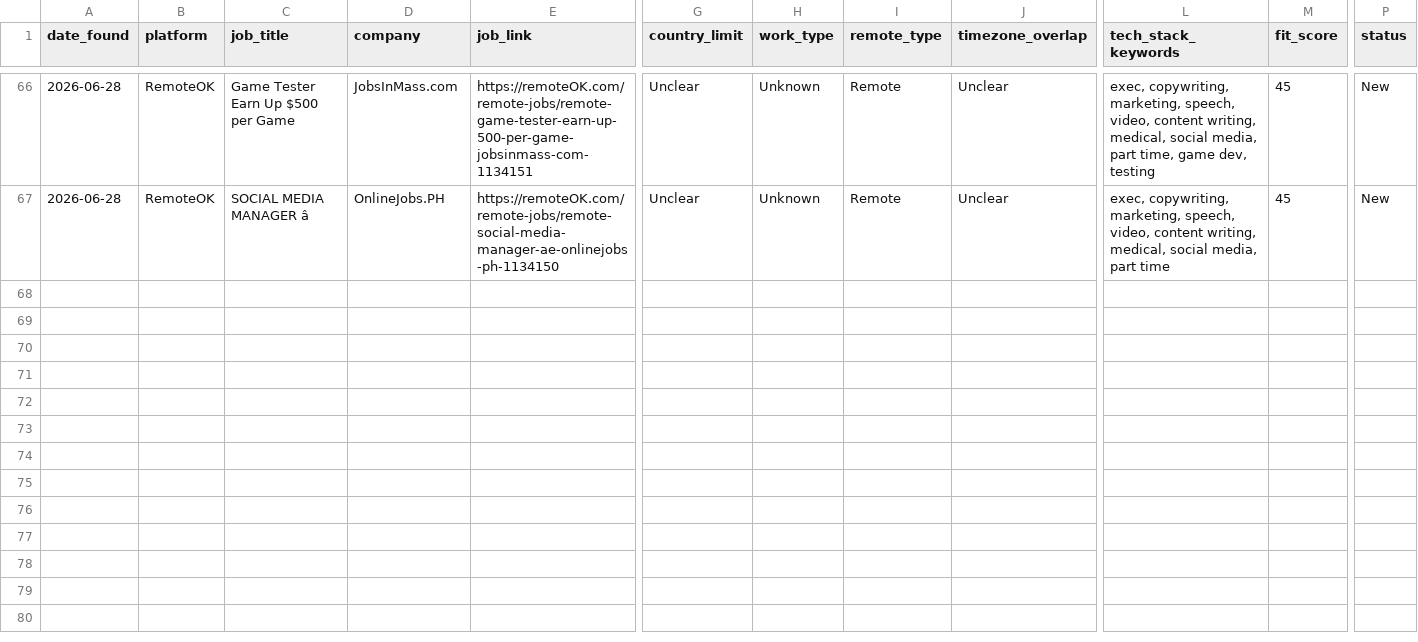
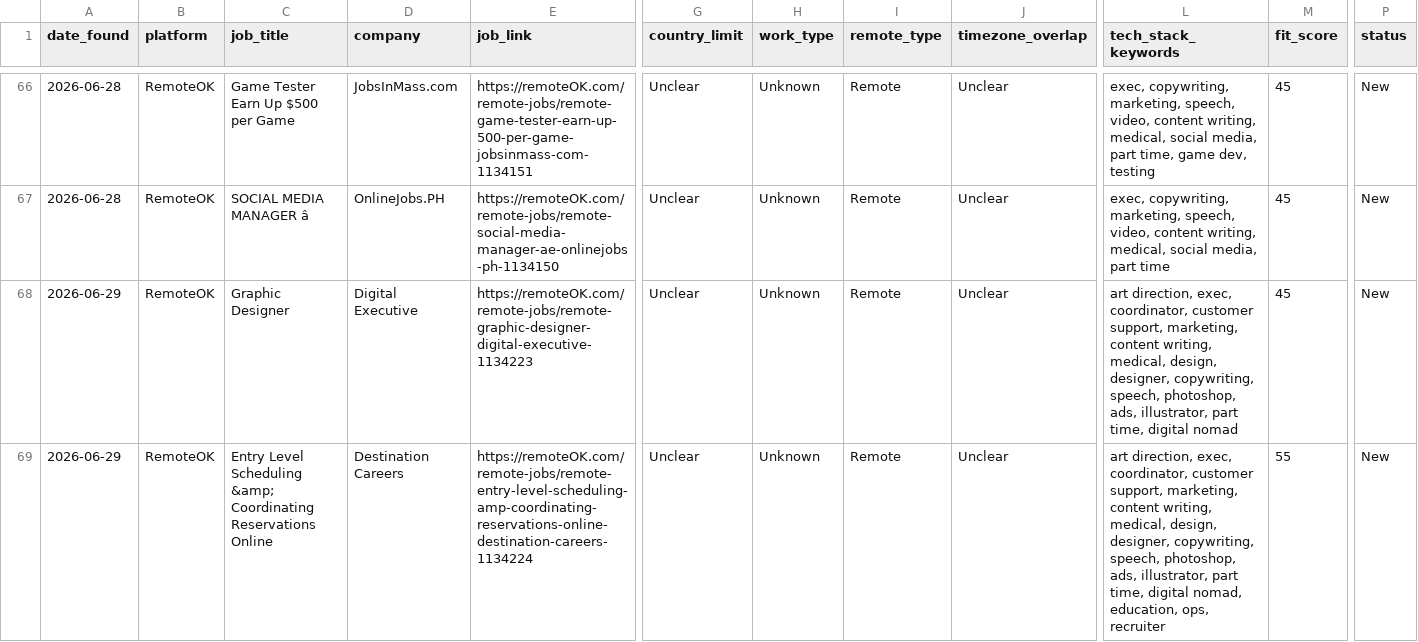
Before and after one commit to Aresss615/job_bot, a CSV file: data/leads.csv, drawn as a sheet; only a part is shown, gaps mark what is left out; rows hold the shown columns only; the diff names each change by its address in the sheet, - before the commit and + after, or states it on an @@ line.

```diff
--- a/data/leads.csv
+++ b/data/leads.csv
+row 68: 2026-06-29 | RemoteOK | Graphic Designer | Digital Executive | https://remoteOK.com/remote-jobs/remote-graphic-designer-digital-executive-1134223 | Unclear | Unknown | Remote | Unclear | art direction, exec, coordinator, customer support, marketing, content writing, medical, design, designer, copywriting, speech, photoshop, ads, illustrator, part time, digital nomad | 45 | New
+row 69: 2026-06-29 | RemoteOK | Entry Level Scheduling &amp; Coordinating Reservations Online | Destination Careers | https://remoteOK.com/remote-jobs/remote-entry-level-scheduling-amp-coordinating-reservations-online-destination-careers-1134224 | Unclear | Unknown | Remote | Unclear | art direction, exec, coordinator, customer support, marketing, content writing, medical, design, designer, copywriting, speech, photoshop, ads, illustrator, part time, digital nomad, education, ops, recruiter | 55 | New
```
